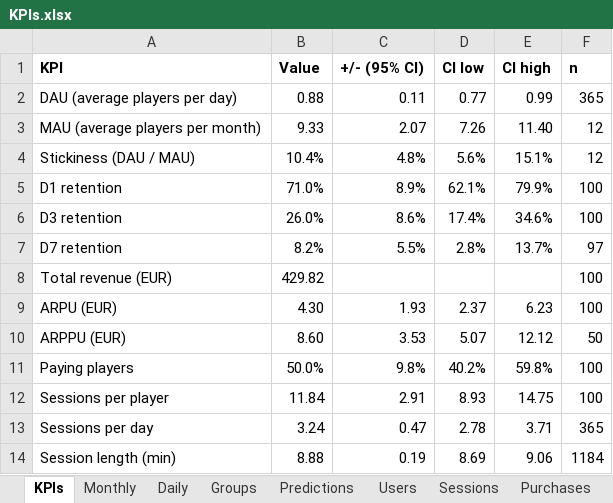
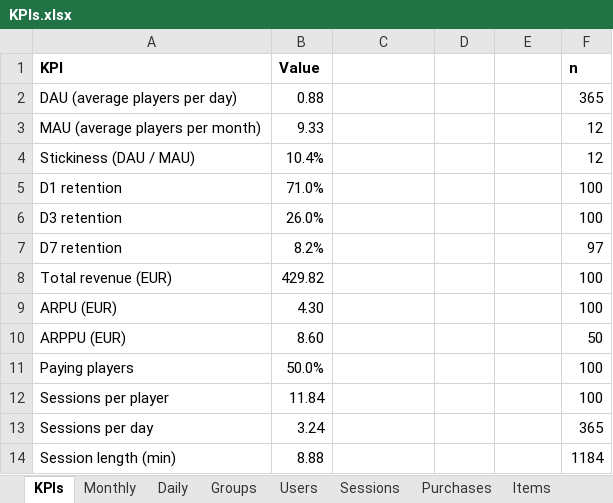
Before and after one commit to digui048/data-analysis-D1, an Excel workbook: excel/KPIs.xlsx, sheet KPIs, drawn as a sheet; values as stored, in another font and other column widths than the file's, no borders; charts and pictures not drawn; the diff names each change by its address in the sheet, - before the commit and + after, or states it on an @@ line.

```diff
--- a/excel/KPIs.xlsx (sheet KPIs)
+++ b/excel/KPIs.xlsx (sheet KPIs)
-sheet tab: Predictions
-C1: +/- (95% CI)
+C1: (empty)
-D1: CI low
+D1: (empty)
-E1: CI high
+E1: (empty)
-C2: 0.11
+C2: (empty)
-D2: 0.77
+D2: (empty)
-E2: 0.99
+E2: (empty)
-C3: 2.07
+C3: (empty)
-D3: 7.26
+D3: (empty)
-E3: 11.40
+E3: (empty)
-C4: 4.8%
+C4: (empty)
-D4: 5.6%
+D4: (empty)
-E4: 15.1%
+E4: (empty)
-C5: 8.9%
+C5: (empty)
-D5: 62.1%
+D5: (empty)
-E5: 79.9%
+E5: (empty)
-C6: 8.6%
+C6: (empty)
-D6: 17.4%
+D6: (empty)
-E6: 34.6%
+E6: (empty)
-C7: 5.5%
+C7: (empty)
-D7: 2.8%
+D7: (empty)
-E7: 13.7%
+E7: (empty)
-C9: 1.93
+C9: (empty)
-D9: 2.37
+D9: (empty)
-E9: 6.23
+E9: (empty)
-C10: 3.53
+C10: (empty)
-D10: 5.07
+D10: (empty)
-E10: 12.12
+E10: (empty)
-C11: 9.8%
+C11: (empty)
-D11: 40.2%
+D11: (empty)
-E11: 59.8%
+E11: (empty)
-C12: 2.91
+C12: (empty)
-D12: 8.93
+D12: (empty)
-E12: 14.75
+E12: (empty)
-C13: 0.47
+C13: (empty)
-D13: 2.78
+D13: (empty)
-E13: 3.71
+E13: (empty)
-C14: 0.19
+C14: (empty)
-D14: 8.69
+D14: (empty)
-E14: 9.06
+E14: (empty)
```
Also changed, not shown: sheet Groups, sheet Users, sheet Sessions, charts or pictures, 1 other file.
